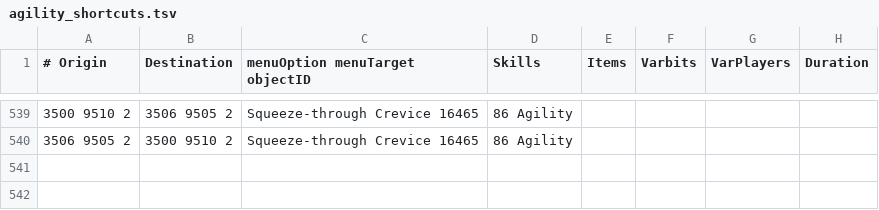
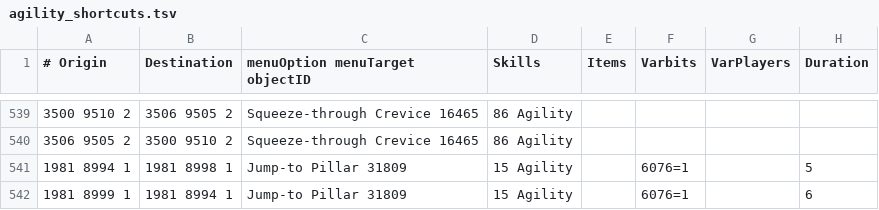
Before and after one commit to mpickering/shortest-path, a TSV file: src/main/resources/transports/agility_shortcuts.tsv, drawn as a sheet; only a part is shown, gaps mark what is left out.

```diff
--- a/src/main/resources/transports/agility_shortcuts.tsv
+++ b/src/main/resources/transports/agility_shortcuts.tsv
@@ -540 +540,3 @@
 3506 9505 2	3500 9510 2	Squeeze-through Crevice 16465	86 Agility				
+1981 8994 1	1981 8998 1	Jump-to Pillar 31809	15 Agility		6076=1		5
+1981 8999 1	1981 8994 1	Jump-to Pillar 31809	15 Agility		6076=1		6
```
Also changed, not shown: src/main/resources/transports/transports.tsv.
